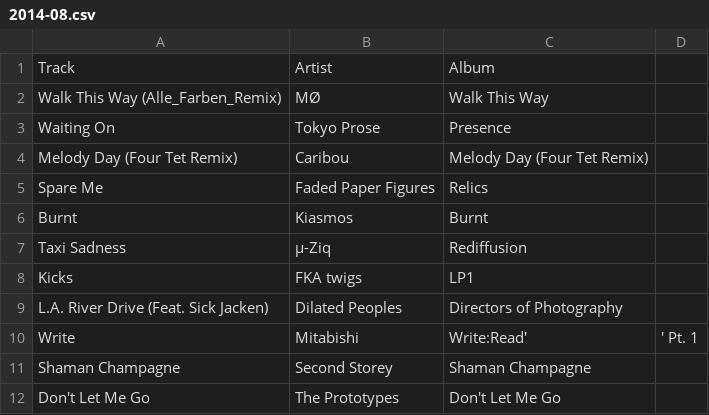
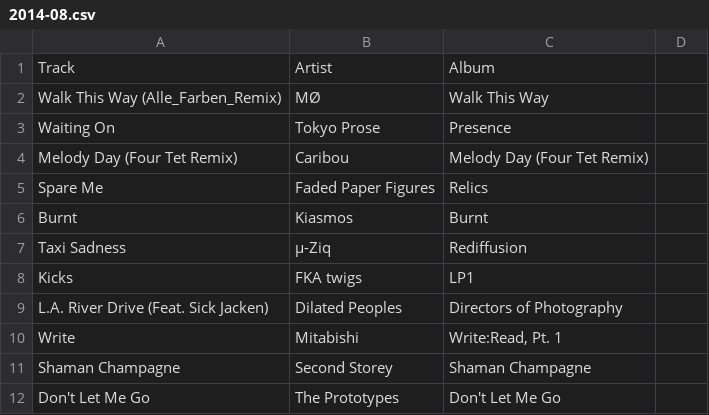
Before and after one commit to fieldoffice/Playlists, a CSV file: 2014-08.csv, drawn as a sheet.

Commit message:
Update 2014-08.csv

```diff
--- a/2014-08.csv
+++ b/2014-08.csv
@@ -9,3 +9,3 @@ Kicks, FKA twigs, LP1
 L.A. River Drive (Feat. Sick Jacken), Dilated Peoples, Directors of Photography
-Write, Mitabishi, Write:Read',' Pt. 1
+Write, Mitabishi, "Write:Read, Pt. 1"
 Shaman Champagne, Second Storey, Shaman Champagne
```
